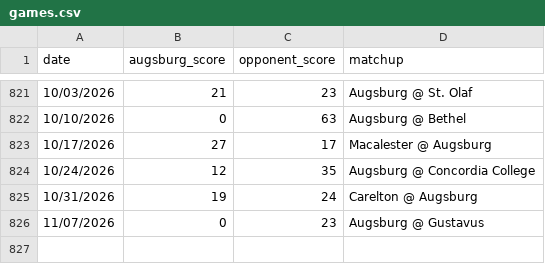
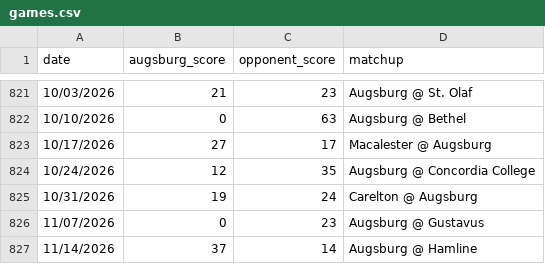
Before and after one commit to christopherokey-spec/Augsburgami, a CSV file: games.csv, drawn as a sheet; only a part is shown, gaps mark what is left out; the diff names each change by its address in the sheet, - before the commit and + after, or states it on an @@ line.

Commit message:
Update games.csv

```diff
--- a/games.csv
+++ b/games.csv
+row 827: 11/14/2026 | 37 | 14 | Augsburg @ Hamline
```
